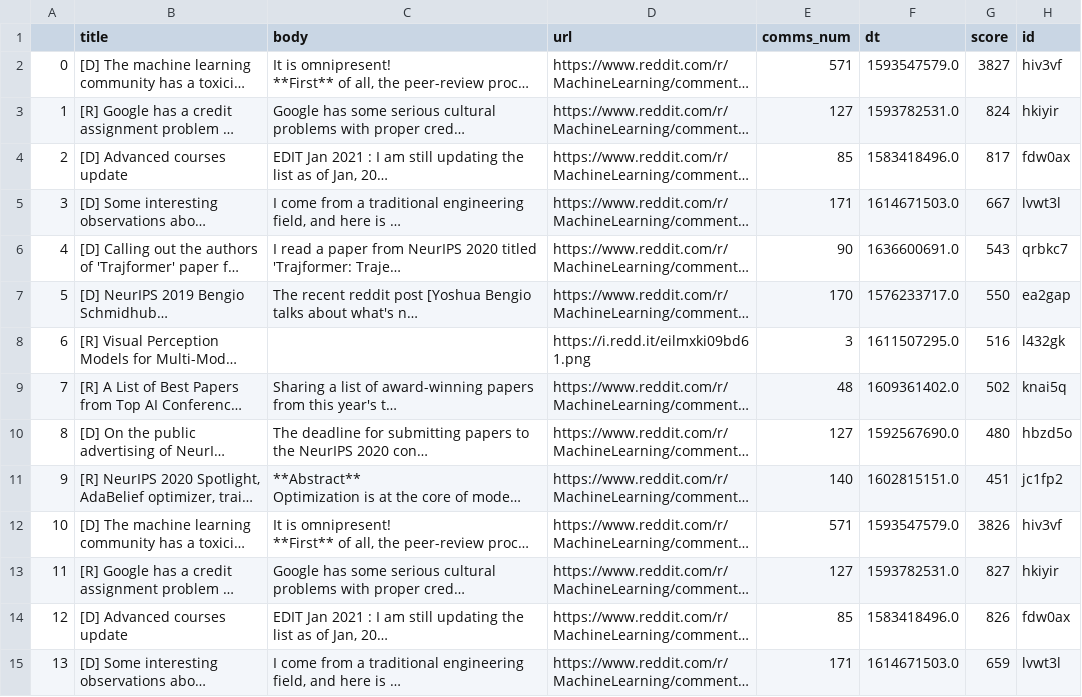
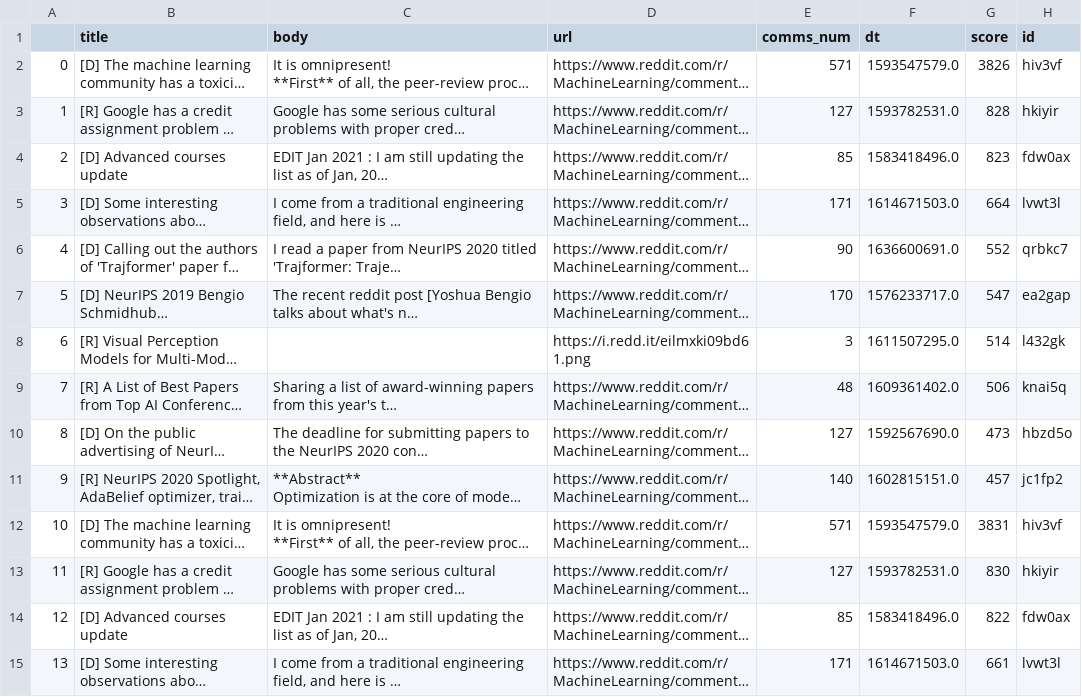
Before and after one commit to arita37/ascraper, a CSV file: out/reddit.csv, drawn as a sheet; only a part is shown; long unchanged cells end in …; the diff covers the shown part only; the diff names each change by its address in the sheet, - before the commit and + after, or states it on an @@ line.

```diff
--- a/out/reddit.csv
+++ b/out/reddit.csv
-G2 (score): 3827
+G2 (score): 3826
-G3 (score): 824
+G3 (score): 828
-G4 (score): 817
+G4 (score): 823
-G5 (score): 667
+G5 (score): 664
-G6 (score): 543
+G6 (score): 552
-G7 (score): 550
+G7 (score): 547
-G8 (score): 516
+G8 (score): 514
-G9 (score): 502
+G9 (score): 506
-G10 (score): 480
+G10 (score): 473
-G11 (score): 451
+G11 (score): 457
-G12 (score): 3826
+G12 (score): 3831
-G13 (score): 827
+G13 (score): 830
-G14 (score): 826
+G14 (score): 822
-G15 (score): 659
+G15 (score): 661
```
Also changed, not shown: 39 edited cells elsewhere in this file, 1 other file.
